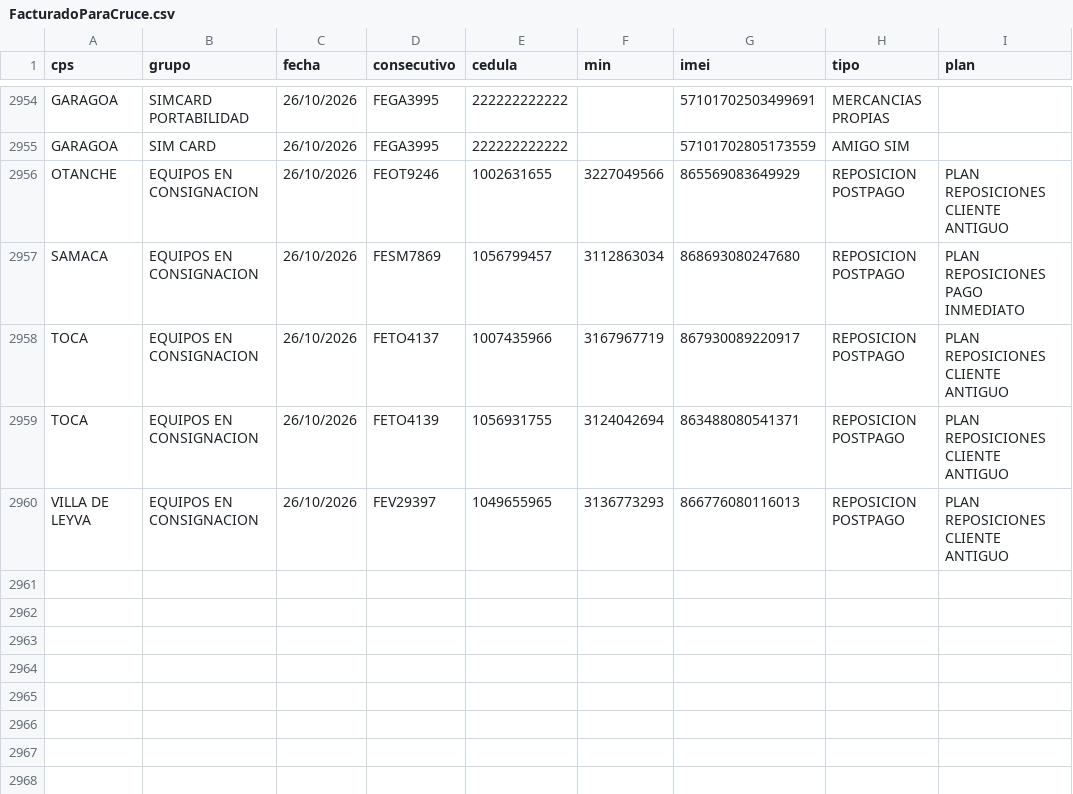
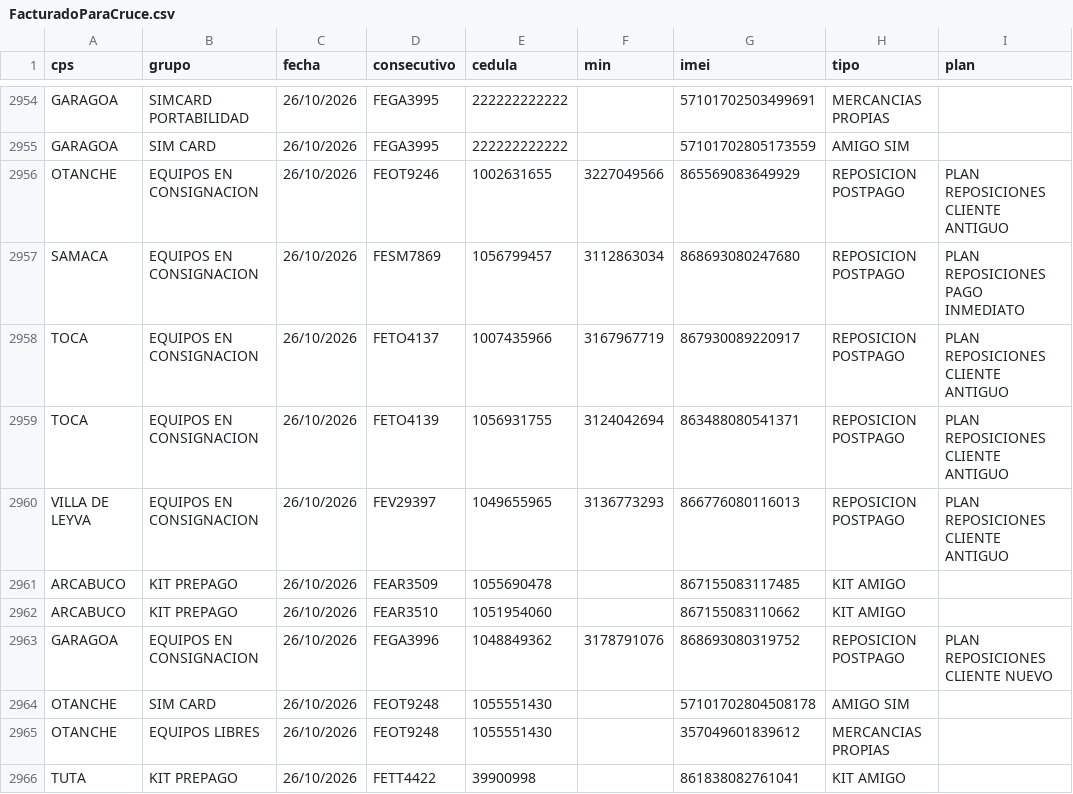
Before and after one commit to lualbernu/prueba-1, a CSV file: FacturadoParaCruce.csv, drawn as a sheet; only a part is shown, gaps mark what is left out; the diff names each change by its address in the sheet, - before the commit and + after, or states it on an @@ line.

Commit message:
Actualización automática: FacturadoParaCruce.csv

```diff
--- a/FacturadoParaCruce.csv
+++ b/FacturadoParaCruce.csv
+row 2961: ARCABUCO | KIT PREPAGO | 26/10/2026 | FEAR3509 | 1055690478 |  | 867155083117485 | KIT AMIGO
+row 2962: ARCABUCO | KIT PREPAGO | 26/10/2026 | FEAR3510 | 1051954060 |  | 867155083110662 | KIT AMIGO
+row 2963: GARAGOA | EQUIPOS EN CONSIGNACION | 26/10/2026 | FEGA3996 | 1048849362 | 3178791076 | 868693080319752 | REPOSICION POSTPAGO | PLAN REPOSICIONES CLIENTE NUEVO
+row 2964: OTANCHE | SIM CARD | 26/10/2026 | FEOT9248 | 1055551430 |  | 57101702804508178 | AMIGO SIM
+row 2965: OTANCHE | EQUIPOS LIBRES | 26/10/2026 | FEOT9248 | 1055551430 |  | 357049601839612 | MERCANCIAS PROPIAS
+row 2966: TUTA | KIT PREPAGO | 26/10/2026 | FETT4422 | 39900998 |  | 861838082761041 | KIT AMIGO
```
